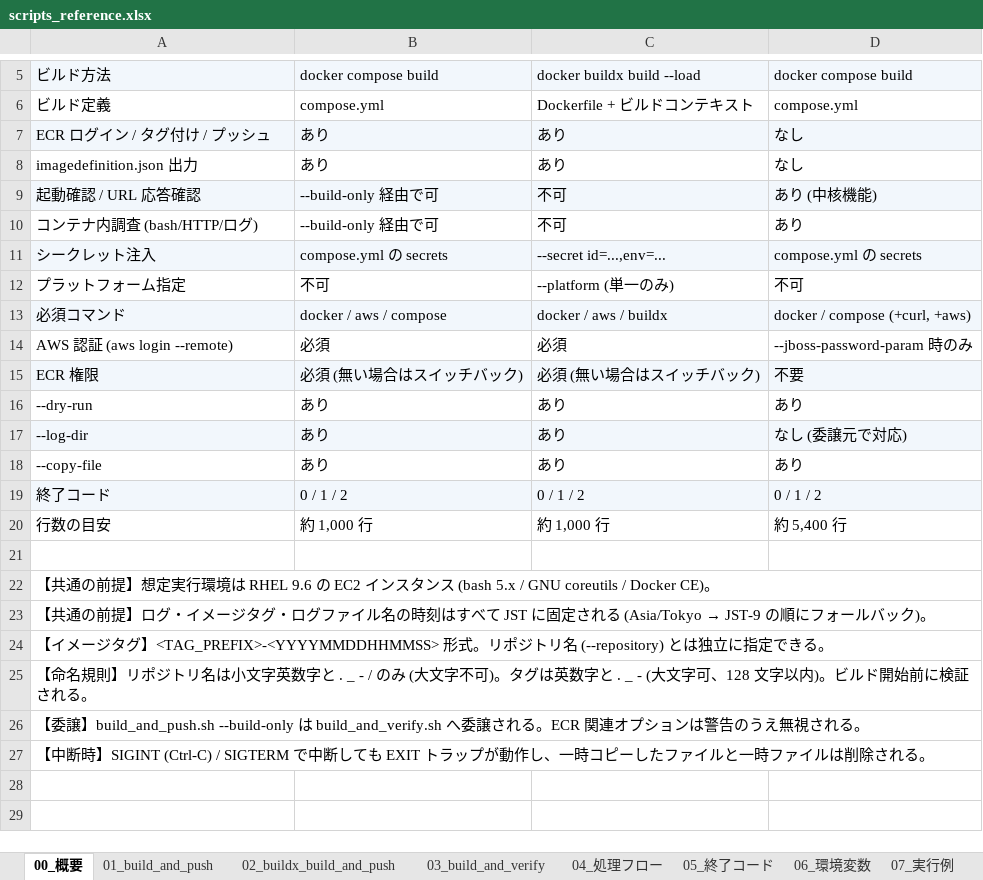
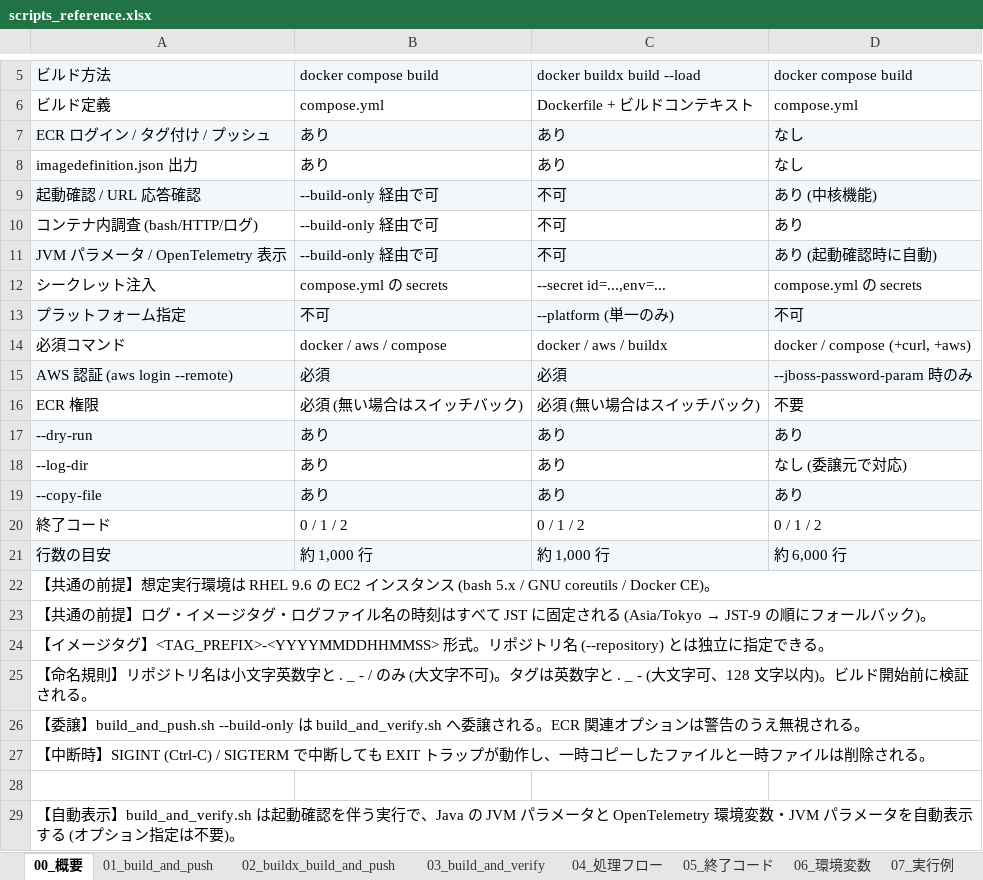
Before and after one commit to ProjectRubyRing/Container_Compose_Build_Push_v2_from_Codex, an Excel workbook: docs/scripts_reference.xlsx, sheet 00_概要, drawn as a sheet; only a part is shown, gaps mark what is left out; values as stored, in another font and other column widths than the file's, no borders; removed rows and columns are numbered as before the commit, all else as after; the diff names each change by its address in the sheet, - before the commit and + after, or states it on an @@ line.

```diff
--- a/docs/scripts_reference.xlsx (sheet 00_概要)
+++ b/docs/scripts_reference.xlsx (sheet 00_概要)
+row 11: JVM パラメータ / OpenTelemetry 表示 | --build-only 経由で可 | 不可 | あり (起動確認時に自動)
-A12:D12 fill: #F2F7FC
+A12:D12 fill: none
-A13:D13 fill: none
+A13:D13 fill: #F2F7FC
-A14:D14 fill: #F2F7FC
+A14:D14 fill: none
-A15:D15 fill: none
+A15:D15 fill: #F2F7FC
-A16:D16 fill: #F2F7FC
+A16:D16 fill: none
-A17:D17 fill: none
+A17:D17 fill: #F2F7FC
-A18:D18 fill: #F2F7FC
+A18:D18 fill: none
-A19:D19 fill: none
+A19:D19 fill: #F2F7FC
-A20:D20 fill: #F2F7FC
+A20:D20 fill: none
-A21:D21 fill: none
+A21:D21 fill: #F2F7FC
-D21: 約 5,400 行
+D21: 約 6,000 行
-row 21: (empty)
+row 28: (empty)
+row 29: 【自動表示】build_and_verify.sh は起動確認を伴う実行で、Java の JVM パラメータと OpenTelemetry 環境変数・JVM パラメータを自動表示する (オプション指定は不要)。
```
Also changed, not shown: sheet 03_build_and_verify, sheet 06_環境変数, sheet 04_処理フロー, sheet 07_実行例, other sheet tabs, 5 other files.
